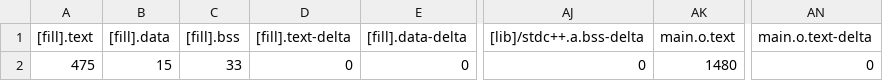
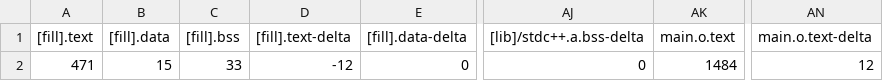
Before and after one commit to fivefishstudios/SevenSegment, a CSV file: BUILD/SevenSegment_map.csv, drawn as a sheet; only a part is shown, gaps mark what is left out; the diff names each change by its address in the sheet, - before the commit and + after, or states it on an @@ line.

```diff
--- a/BUILD/SevenSegment_map.csv
+++ b/BUILD/SevenSegment_map.csv
-A2 ([fill].text): 475
+A2 ([fill].text): 471
-D2 ([fill].text-delta): 0
+D2 ([fill].text-delta): -12
-AK2 (main.o.text): 1480
+AK2 (main.o.text): 1484
-AN2 (main.o.text-delta): 0
+AN2 (main.o.text-delta): 12
```
Also changed, not shown: 9 other files.
